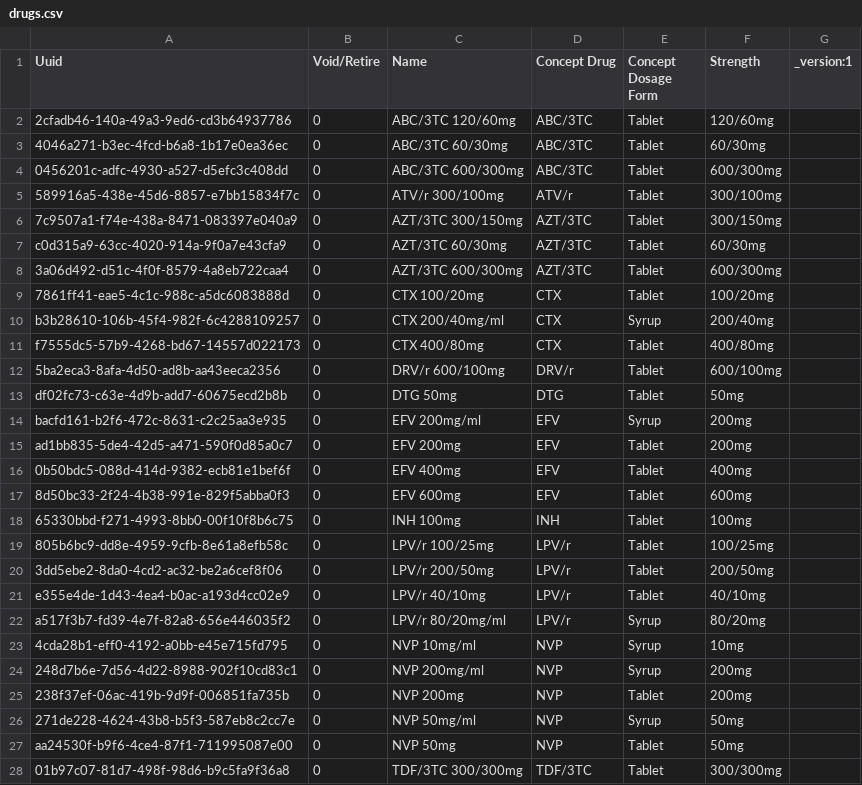
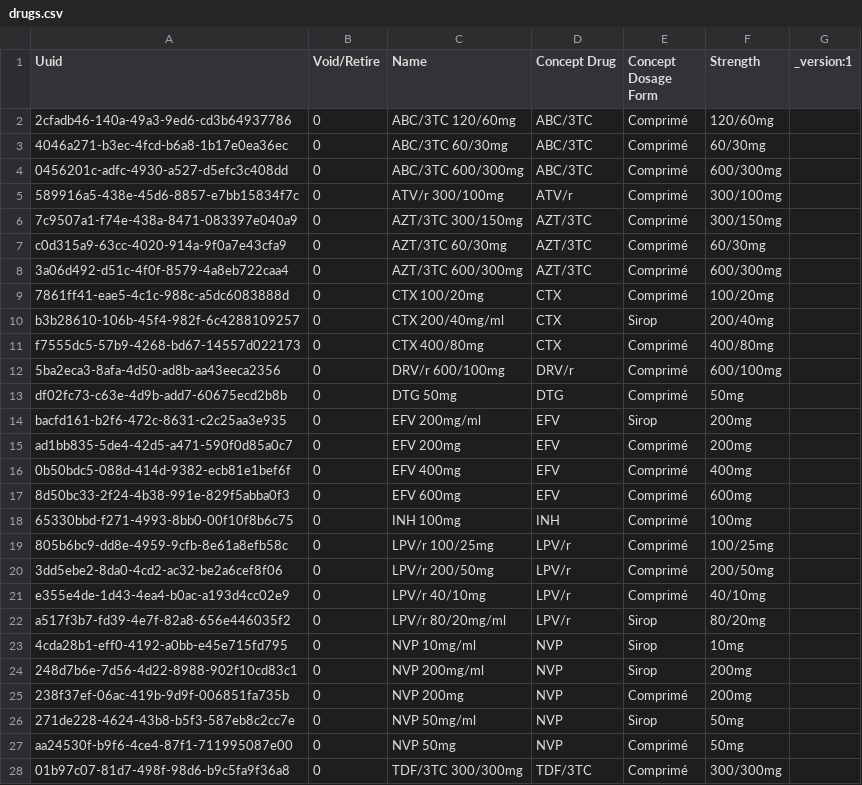
Before and after one commit to jembi/cameroon-bahmni-metadata, a CSV file: configuration/drugs/drugs.csv, drawn as a sheet; only a part is shown; the diff covers the shown part only.

Commit message:
COM-526 Rename drug forms Syrop and Tablet to french when creating drugs

```diff
--- a/configuration/drugs/drugs.csv
+++ b/configuration/drugs/drugs.csv
@@ -1,28 +1,28 @@
 Uuid,Void/Retire,Name,Concept Drug,Concept Dosage Form,Strength,_version:1
-2cfadb46-140a-49a3-9ed6-cd3b64937786,0,ABC/3TC 120/60mg ,ABC/3TC,Tablet,120/60mg,
-4046a271-b3ec-4fcd-b6a8-1b17e0ea36ec,0,ABC/3TC 60/30mg ,ABC/3TC,Tablet,60/30mg,
-0456201c-adfc-4930-a527-d5efc3c408dd,0,ABC/3TC 600/300mg ,ABC/3TC,Tablet,600/300mg,
-589916a5-438e-45d6-8857-e7bb15834f7c,0,ATV/r 300/100mg ,ATV/r,Tablet,300/100mg,
-7c9507a1-f74e-438a-8471-083397e040a9,0,AZT/3TC 300/150mg ,AZT/3TC,Tablet,300/150mg,
-c0d315a9-63cc-4020-914a-9f0a7e43cfa9,0,AZT/3TC 60/30mg ,AZT/3TC,Tablet,60/30mg,
-3a06d492-d51c-4f0f-8579-4a8eb722caa4,0,AZT/3TC 600/300mg ,AZT/3TC,Tablet,600/300mg,
-7861ff41-eae5-4c1c-988c-a5dc6083888d,0,CTX 100/20mg ,CTX,Tablet,100/20mg,
-b3b28610-106b-45f4-982f-6c4288109257,0,CTX 200/40mg/ml,CTX,Syrup,200/40mg,
-f7555dc5-57b9-4268-bd67-14557d022173,0,CTX 400/80mg ,CTX,Tablet,400/80mg,
-5ba2eca3-8afa-4d50-ad8b-aa43eeca2356,0,DRV/r 600/100mg ,DRV/r,Tablet,600/100mg,
-df02fc73-c63e-4d9b-add7-60675ecd2b8b,0,DTG 50mg ,DTG,Tablet,50mg,
-bacfd161-b2f6-472c-8631-c2c25aa3e935,0,EFV 200mg/ml ,EFV,Syrup,200mg,
-ad1bb835-5de4-42d5-a471-590f0d85a0c7,0,EFV 200mg ,EFV,Tablet,200mg,
-0b50bdc5-088d-414d-9382-ecb81e1bef6f,0,EFV 400mg ,EFV,Tablet,400mg,
-8d50bc33-2f24-4b38-991e-829f5abba0f3,0,EFV 600mg ,EFV,Tablet,600mg,
-65330bbd-f271-4993-8bb0-00f10f8b6c75,0,INH 100mg ,INH,Tablet,100mg,
-805b6bc9-dd8e-4959-9cfb-8e61a8efb58c,0,LPV/r 100/25mg ,LPV/r,Tablet,100/25mg,
-3dd5ebe2-8da0-4cd2-ac32-be2a6cef8f06,0,LPV/r 200/50mg ,LPV/r,Tablet,200/50mg,
-e355e4de-1d43-4ea4-b0ac-a193d4cc02e9,0,LPV/r 40/10mg ,LPV/r,Tablet,40/10mg,
-a517f3b7-fd39-4e7f-82a8-656e446035f2,0,LPV/r 80/20mg/ml,LPV/r,Syrup,80/20mg,
-4cda28b1-eff0-4192-a0bb-e45e715fd795,0,NVP 10mg/ml,NVP,Syrup,10mg,
-248d7b6e-7d56-4d22-8988-902f10cd83c1,0,NVP 200mg/ml,NVP,Syrup,200mg,
-238f37ef-06ac-419b-9d9f-006851fa735b,0,NVP 200mg ,NVP,Tablet,200mg,
-271de228-4624-43b8-b5f3-587eb8c2cc7e,0,NVP 50mg/ml,NVP,Syrup,50mg,
-aa24530f-b9f6-4ce4-87f1-711995087e00,0,NVP 50mg ,NVP,Tablet,50mg,
-01b97c07-81d7-498f-98d6-b9c5fa9f36a8,0,TDF/3TC 300/300mg ,TDF/3TC,Tablet,300/300mg,
+2cfadb46-140a-49a3-9ed6-cd3b64937786,0,ABC/3TC 120/60mg ,ABC/3TC,Comprimé,120/60mg,
+4046a271-b3ec-4fcd-b6a8-1b17e0ea36ec,0,ABC/3TC 60/30mg ,ABC/3TC,Comprimé,60/30mg,
+0456201c-adfc-4930-a527-d5efc3c408dd,0,ABC/3TC 600/300mg ,ABC/3TC,Comprimé,600/300mg,
+589916a5-438e-45d6-8857-e7bb15834f7c,0,ATV/r 300/100mg ,ATV/r,Comprimé,300/100mg,
+7c9507a1-f74e-438a-8471-083397e040a9,0,AZT/3TC 300/150mg ,AZT/3TC,Comprimé,300/150mg,
+c0d315a9-63cc-4020-914a-9f0a7e43cfa9,0,AZT/3TC 60/30mg ,AZT/3TC,Comprimé,60/30mg,
+3a06d492-d51c-4f0f-8579-4a8eb722caa4,0,AZT/3TC 600/300mg ,AZT/3TC,Comprimé,600/300mg,
+7861ff41-eae5-4c1c-988c-a5dc6083888d,0,CTX 100/20mg ,CTX,Comprimé,100/20mg,
+b3b28610-106b-45f4-982f-6c4288109257,0,CTX 200/40mg/ml,CTX,Sirop,200/40mg,
+f7555dc5-57b9-4268-bd67-14557d022173,0,CTX 400/80mg ,CTX,Comprimé,400/80mg,
+5ba2eca3-8afa-4d50-ad8b-aa43eeca2356,0,DRV/r 600/100mg ,DRV/r,Comprimé,600/100mg,
+df02fc73-c63e-4d9b-add7-60675ecd2b8b,0,DTG 50mg ,DTG,Comprimé,50mg,
+bacfd161-b2f6-472c-8631-c2c25aa3e935,0,EFV 200mg/ml ,EFV,Sirop,200mg,
+ad1bb835-5de4-42d5-a471-590f0d85a0c7,0,EFV 200mg ,EFV,Comprimé,200mg,
+0b50bdc5-088d-414d-9382-ecb81e1bef6f,0,EFV 400mg ,EFV,Comprimé,400mg,
+8d50bc33-2f24-4b38-991e-829f5abba0f3,0,EFV 600mg ,EFV,Comprimé,600mg,
+65330bbd-f271-4993-8bb0-00f10f8b6c75,0,INH 100mg ,INH,Comprimé,100mg,
+805b6bc9-dd8e-4959-9cfb-8e61a8efb58c,0,LPV/r 100/25mg ,LPV/r,Comprimé,100/25mg,
+3dd5ebe2-8da0-4cd2-ac32-be2a6cef8f06,0,LPV/r 200/50mg ,LPV/r,Comprimé,200/50mg,
+e355e4de-1d43-4ea4-b0ac-a193d4cc02e9,0,LPV/r 40/10mg ,LPV/r,Comprimé,40/10mg,
+a517f3b7-fd39-4e7f-82a8-656e446035f2,0,LPV/r 80/20mg/ml,LPV/r,Sirop,80/20mg,
+4cda28b1-eff0-4192-a0bb-e45e715fd795,0,NVP 10mg/ml,NVP,Sirop,10mg,
+248d7b6e-7d56-4d22-8988-902f10cd83c1,0,NVP 200mg/ml,NVP,Sirop,200mg,
+238f37ef-06ac-419b-9d9f-006851fa735b,0,NVP 200mg ,NVP,Comprimé,200mg,
+271de228-4624-43b8-b5f3-587eb8c2cc7e,0,NVP 50mg/ml,NVP,Sirop,50mg,
+aa24530f-b9f6-4ce4-87f1-711995087e00,0,NVP 50mg ,NVP,Comprimé,50mg,
+01b97c07-81d7-498f-98d6-b9c5fa9f36a8,0,TDF/3TC 300/300mg ,TDF/3TC,Comprimé,300/300mg,
```
Also changed, not shown: 4 edited cells elsewhere in this file.
